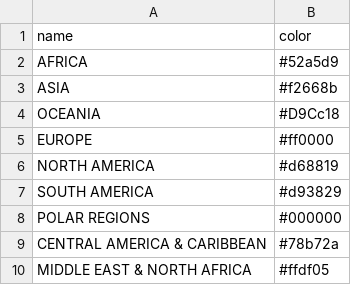
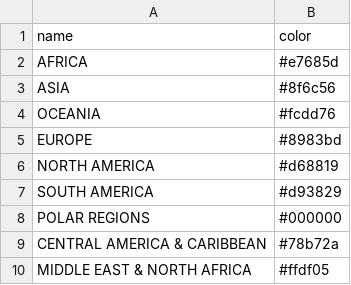
Before and after one commit to bshain/TIG, a CSV file: public/regions.csv, drawn as a sheet.

```diff
--- a/public/regions.csv
+++ b/public/regions.csv
@@ -1,6 +1,6 @@
 name,color
-AFRICA,#52a5d9
-ASIA,#f2668b
-OCEANIA,#D9Cc18
-EUROPE,#ff0000
+AFRICA,#e7685d
+ASIA,#8f6c56
+OCEANIA,#fcdd76
+EUROPE,#8983bd
 NORTH AMERICA,#d68819
```
Also changed, not shown: 3 other files.
